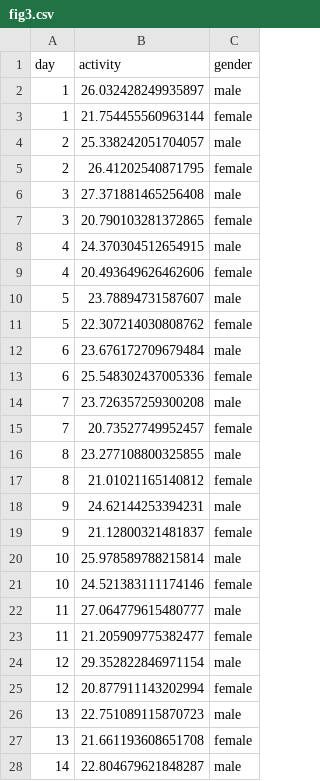
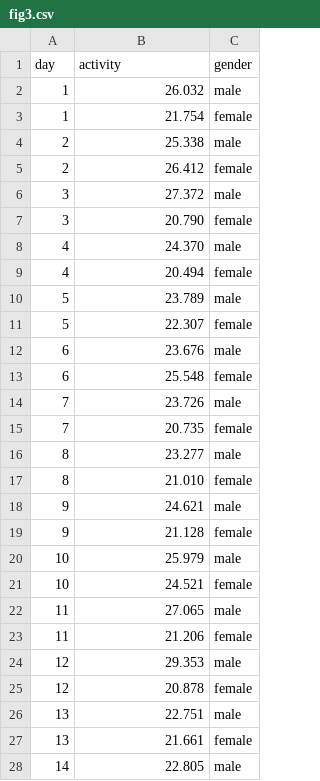
Before and after one commit to RitvikMohindru/Project3, a CSV file: plots_data/fig3.csv, drawn as a sheet; only a part is shown; the diff covers the shown part only.

Commit message:
changed csv

```diff
--- a/plots_data/fig3.csv
+++ b/plots_data/fig3.csv
@@ -1,28 +1,28 @@
 day,activity,gender
-1,26.032428249935897,male
-1,21.754455560963144,female
-2,25.338242051704057,male
-2,26.41202540871795,female
-3,27.371881465256408,male
-3,20.790103281372865,female
-4,24.370304512654915,male
-4,20.493649626462606,female
-5,23.78894731587607,male
-5,22.307214030808762,female
-6,23.676172709679484,male
-6,25.548302437005336,female
-7,23.726357259300208,male
-7,20.73527749952457,female
-8,23.277108800325855,male
-8,21.01021165140812,female
-9,24.62144253394231,male
-9,21.12800321481837,female
-10,25.978589788215814,male
-10,24.521383111174146,female
-11,27.064779615480777,male
-11,21.205909775382477,female
-12,29.352822846971154,male
-12,20.877911143202994,female
-13,22.751089115870723,male
-13,21.661193608651708,female
-14,22.804679621848287,male
+1,26.032,male
+1,21.754,female
+2,25.338,male
+2,26.412,female
+3,27.372,male
+3,20.790,female
+4,24.370,male
+4,20.494,female
+5,23.789,male
+5,22.307,female
+6,23.676,male
+6,25.548,female
+7,23.726,male
+7,20.735,female
+8,23.277,male
+8,21.010,female
+9,24.621,male
+9,21.128,female
+10,25.979,male
+10,24.521,female
+11,27.065,male
+11,21.206,female
+12,29.353,male
+12,20.878,female
+13,22.751,male
+13,21.661,female
+14,22.805,male
```
Also changed, not shown: 1 edited cell elsewhere in this file.
